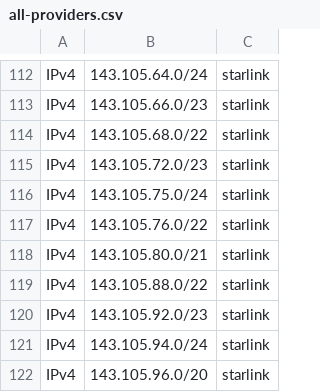
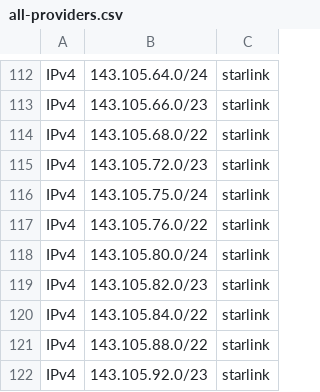
Before and after one commit to disposable/cloud-ip-ranges, a CSV file: misc/all-providers.csv, drawn as a sheet; only a part is shown, gaps mark what is left out; the shorter side is filled out with more unchanged rows.

Commit message:
Updated 1 misc services (IPv4: 2603, IPv6: 767)
INFO - Saved starlink.csv [IPv4: 2603, IPv6: 767]

```diff
--- a/misc/all-providers.csv
+++ b/misc/all-providers.csv
@@ -117,3 +117,5 @@ IPv4,143.105.75.0/24,starlink
 IPv4,143.105.76.0/22,starlink
-IPv4,143.105.80.0/21,starlink
+IPv4,143.105.80.0/24,starlink
+IPv4,143.105.82.0/23,starlink
+IPv4,143.105.84.0/22,starlink
 IPv4,143.105.88.0/22,starlink
```
Also changed, not shown: misc/starlink.csv, 4 other files.
